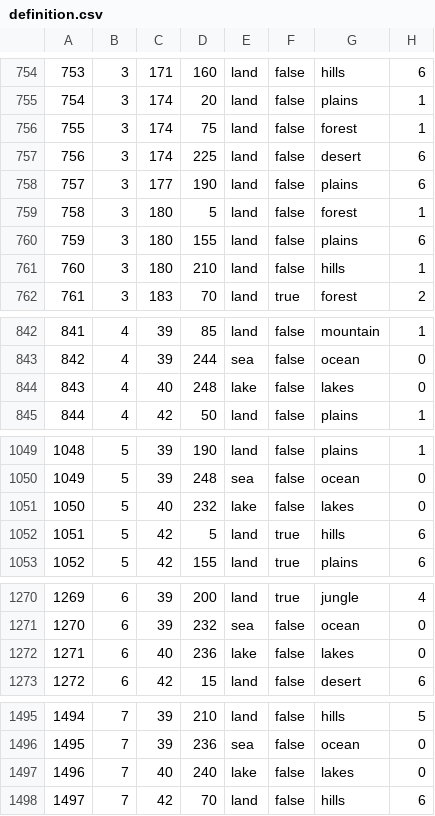
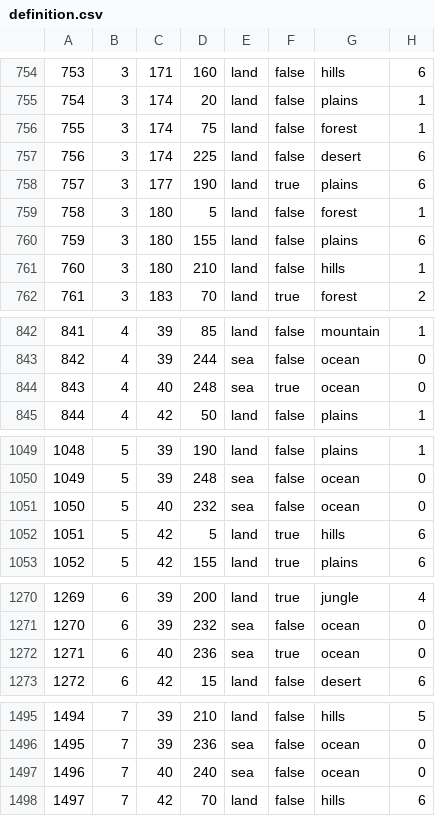
Before and after one commit to Strah0ta/horstoricalmultiplayermod, a CSV file: map/definition.csv, drawn as a sheet; only a part is shown, gaps mark what is left out; the diff covers the shown part only.

```diff
--- a/map/definition.csv
+++ b/map/definition.csv
@@ -757,3 +757,3 @@
 756;3;174;225;land;false;desert;6
-757;3;177;190;land;false;plains;6
+757;3;177;190;land;true;plains;6
 758;3;180;5;land;false;forest;1
@@ -843,3 +843,3 @@
 842;4;39;244;sea;false;ocean;0
-843;4;40;248;lake;false;lakes;0
+843;4;40;248;sea;true;ocean;0
 844;4;42;50;land;false;plains;1
@@ -1050,3 +1050,3 @@
 1049;5;39;248;sea;false;ocean;0
-1050;5;40;232;lake;false;lakes;0
+1050;5;40;232;sea;false;ocean;0
 1051;5;42;5;land;true;hills;6
@@ -1271,3 +1271,3 @@
 1270;6;39;232;sea;false;ocean;0
-1271;6;40;236;lake;false;lakes;0
+1271;6;40;236;sea;true;ocean;0
 1272;6;42;15;land;false;desert;6
@@ -1496,3 +1496,3 @@
 1495;7;39;236;sea;false;ocean;0
-1496;7;40;240;lake;false;lakes;0
+1496;7;40;240;sea;false;ocean;0
 1497;7;42;70;land;false;hills;6
```
Also changed, not shown: 2 edited cells elsewhere in this file, map/adjacencies.csv, 28 other files.
